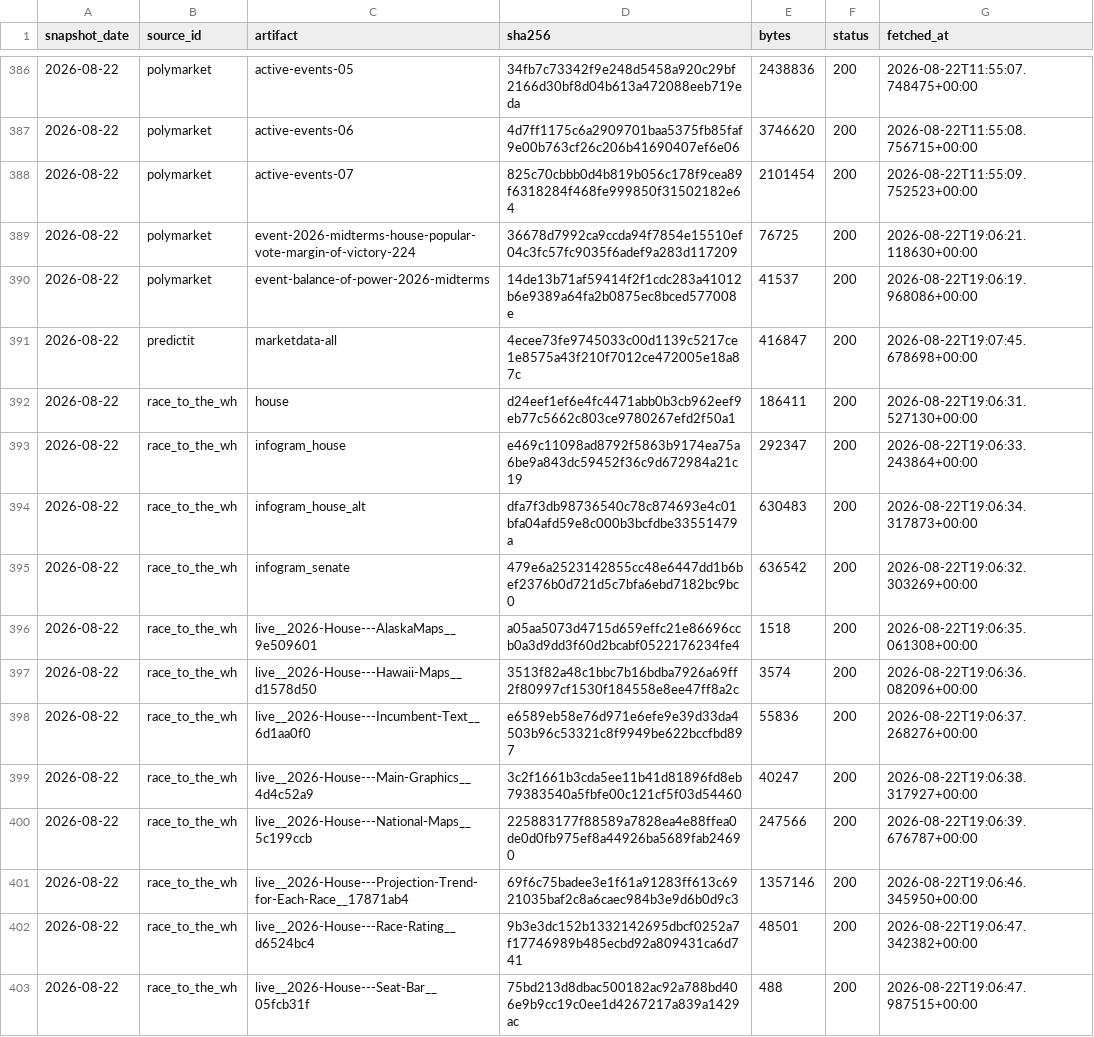
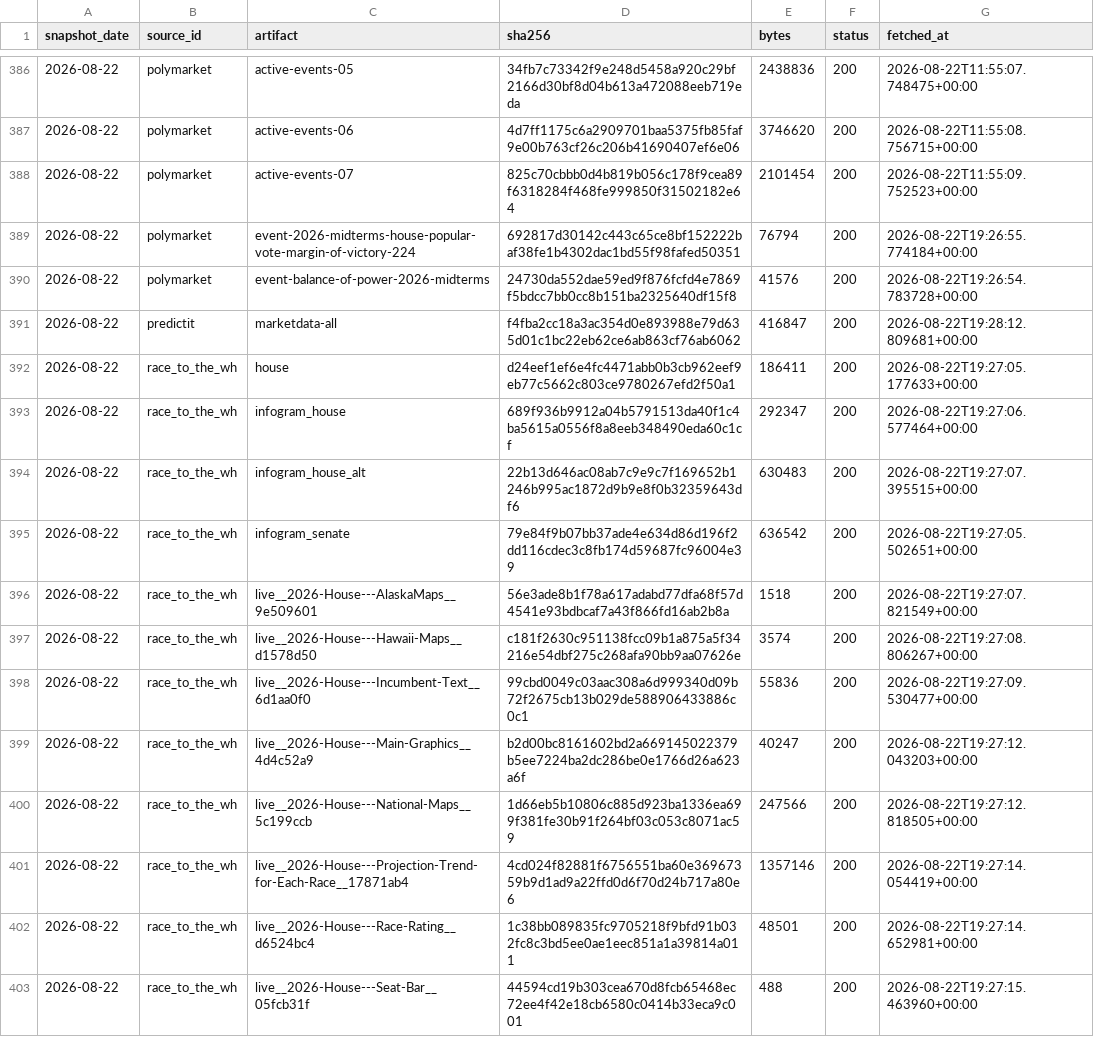
Before and after one commit to kevin-deluca-polisci/KD-website, a CSV file: forecast/data/2026/raw_manifest.csv, drawn as a sheet; only a part is shown, gaps mark what is left out; the diff covers the shown part only.

```diff
--- a/forecast/data/2026/raw_manifest.csv
+++ b/forecast/data/2026/raw_manifest.csv
@@ -388,16 +388,16 @@ snapshot_date,source_id,artifact,sha256,bytes,status,fetched_at
 2026-08-22,polymarket,active-events-07,825c70cbbb0d4b819b056c178f9cea89f6318284f468fe999850f31502182e64,2101454,200,2026-08-22T11:55:09.752523+00:00
-2026-08-22,polymarket,event-2026-midterms-house-popular-vote-margin-of-victory-224,36678d7992ca9ccda94f7854e15510ef04c3fc57fc9035f6adef9a283d117209,76725,200,2026-08-22T19:06:21.118630+00:00
-2026-08-22,polymarket,event-balance-of-power-2026-midterms,14de13b71af59414f2f1cdc283a41012b6e9389a64fa2b0875ec8bced577008e,41537,200,2026-08-22T19:06:19.968086+00:00
-2026-08-22,predictit,marketdata-all,4ecee73fe9745033c00d1139c5217ce1e8575a43f210f7012ce472005e18a87c,416847,200,2026-08-22T19:07:45.678698+00:00
-2026-08-22,race_to_the_wh,house,d24eef1ef6e4fc4471abb0b3cb962eef9eb77c5662c803ce9780267efd2f50a1,186411,200,2026-08-22T19:06:31.527130+00:00
-2026-08-22,race_to_the_wh,infogram_house,e469c11098ad8792f5863b9174ea75a6be9a843dc59452f36c9d672984a21c19,292347,200,2026-08-22T19:06:33.243864+00:00
-2026-08-22,race_to_the_wh,infogram_house_alt,dfa7f3db98736540c78c874693e4c01bfa04afd59e8c000b3bcfdbe33551479a,630483,200,2026-08-22T19:06:34.317873+00:00
-2026-08-22,race_to_the_wh,infogram_senate,479e6a2523142855cc48e6447dd1b6bef2376b0d721d5c7bfa6ebd7182bc9bc0,636542,200,2026-08-22T19:06:32.303269+00:00
-2026-08-22,race_to_the_wh,live__2026-House---AlaskaMaps__9e509601,a05aa5073d4715d659effc21e86696ccb0a3d9dd3f60d2bcabf0522176234fe4,1518,200,2026-08-22T19:06:35.061308+00:00
-2026-08-22,race_to_the_wh,live__2026-House---Hawaii-Maps__d1578d50,3513f82a48c1bbc7b16bdba7926a69ff2f80997cf1530f184558e8ee47ff8a2c,3574,200,2026-08-22T19:06:36.082096+00:00
-2026-08-22,race_to_the_wh,live__2026-House---Incumbent-Text__6d1aa0f0,e6589eb58e76d971e6efe9e39d33da4503b96c53321c8f9949be622bccfbd897,55836,200,2026-08-22T19:06:37.268276+00:00
-2026-08-22,race_to_the_wh,live__2026-House---Main-Graphics__4d4c52a9,3c2f1661b3cda5ee11b41d81896fd8eb79383540a5fbfe00c121cf5f03d54460,40247,200,2026-08-22T19:06:38.317927+00:00
-2026-08-22,race_to_the_wh,live__2026-House---National-Maps__5c199ccb,225883177f88589a7828ea4e88ffea0de0d0fb975ef8a44926ba5689fab24690,247566,200,2026-08-22T19:06:39.676787+00:00
-2026-08-22,race_to_the_wh,live__2026-House---Projection-Trend-for-Each-Race__17871ab4,69f6c75badee3e1f61a91283ff613c6921035baf2c8a6caec984b3e9d6b0d9c3,1357146,200,2026-08-22T19:06:46.345950+00:00
-2026-08-22,race_to_the_wh,live__2026-House---Race-Rating__d6524bc4,9b3e3dc152b1332142695dbcf0252a7f17746989b485ecbd92a809431ca6d741,48501,200,2026-08-22T19:06:47.342382+00:00
-2026-08-22,race_to_the_wh,live__2026-House---Seat-Bar__05fcb31f,75bd213d8dbac500182ac92a788bd406e9b9cc19c0ee1d4267217a839a1429ac,488,200,2026-08-22T19:06:47.987515+00:00
+2026-08-22,polymarket,event-2026-midterms-house-popular-vote-margin-of-victory-224,692817d30142c443c65ce8bf152222baf38fe1b4302dac1bd55f98fafed50351,76794,200,2026-08-22T19:26:55.774184+00:00
+2026-08-22,polymarket,event-balance-of-power-2026-midterms,24730da552dae59ed9f876fcfd4e7869f5bdcc7bb0cc8b151ba2325640df15f8,41576,200,2026-08-22T19:26:54.783728+00:00
+2026-08-22,predictit,marketdata-all,f4fba2cc18a3ac354d0e893988e79d635d01c1bc22eb62ce6ab863cf76ab6062,416847,200,2026-08-22T19:28:12.809681+00:00
+2026-08-22,race_to_the_wh,house,d24eef1ef6e4fc4471abb0b3cb962eef9eb77c5662c803ce9780267efd2f50a1,186411,200,2026-08-22T19:27:05.177633+00:00
+2026-08-22,race_to_the_wh,infogram_house,689f936b9912a04b5791513da40f1c4ba5615a0556f8a8eeb348490eda60c1cf,292347,200,2026-08-22T19:27:06.577464+00:00
+2026-08-22,race_to_the_wh,infogram_house_alt,22b13d646ac08ab7c9e9c7f169652b1246b995ac1872d9b9e8f0b32359643df6,630483,200,2026-08-22T19:27:07.395515+00:00
+2026-08-22,race_to_the_wh,infogram_senate,79e84f9b07bb37ade4e634d86d196f2dd116cdec3c8fb174d59687fc96004e39,636542,200,2026-08-22T19:27:05.502651+00:00
+2026-08-22,race_to_the_wh,live__2026-House---AlaskaMaps__9e509601,56e3ade8b1f78a617adabd77dfa68f57d4541e93bdbcaf7a43f866fd16ab2b8a,1518,200,2026-08-22T19:27:07.821549+00:00
+2026-08-22,race_to_the_wh,live__2026-House---Hawaii-Maps__d1578d50,c181f2630c951138fcc09b1a875a5f34216e54dbf275c268afa90bb9aa07626e,3574,200,2026-08-22T19:27:08.806267+00:00
+2026-08-22,race_to_the_wh,live__2026-House---Incumbent-Text__6d1aa0f0,99cbd0049c03aac308a6d999340d09b72f2675cb13b029de588906433886c0c1,55836,200,2026-08-22T19:27:09.530477+00:00
+2026-08-22,race_to_the_wh,live__2026-House---Main-Graphics__4d4c52a9,b2d00bc8161602bd2a669145022379b5ee7224ba2dc286be0e1766d26a623a6f,40247,200,2026-08-22T19:27:12.043203+00:00
+2026-08-22,race_to_the_wh,live__2026-House---National-Maps__5c199ccb,1d66eb5b10806c885d923ba1336ea699f381fe30b91f264bf03c053c8071ac59,247566,200,2026-08-22T19:27:12.818505+00:00
+2026-08-22,race_to_the_wh,live__2026-House---Projection-Trend-for-Each-Race__17871ab4,4cd024f82881f6756551ba60e36967359b9d1ad9a22ffd0d6f70d24b717a80e6,1357146,200,2026-08-22T19:27:14.054419+00:00
+2026-08-22,race_to_the_wh,live__2026-House---Race-Rating__d6524bc4,1c38bb089835fc9705218f9bfd91b032fc8c3bd5ee0ae1eec851a1a39814a011,48501,200,2026-08-22T19:27:14.652981+00:00
+2026-08-22,race_to_the_wh,live__2026-House---Seat-Bar__05fcb31f,44594cd19b303cea670d8fcb65468ec72ee4f42e18cb6580c0414b33eca9c001,488,200,2026-08-22T19:27:15.463960+00:00
```
Also changed, not shown: 151 edited cells elsewhere in this file, forecast/data/2026/manifest.csv, 5 other files.
